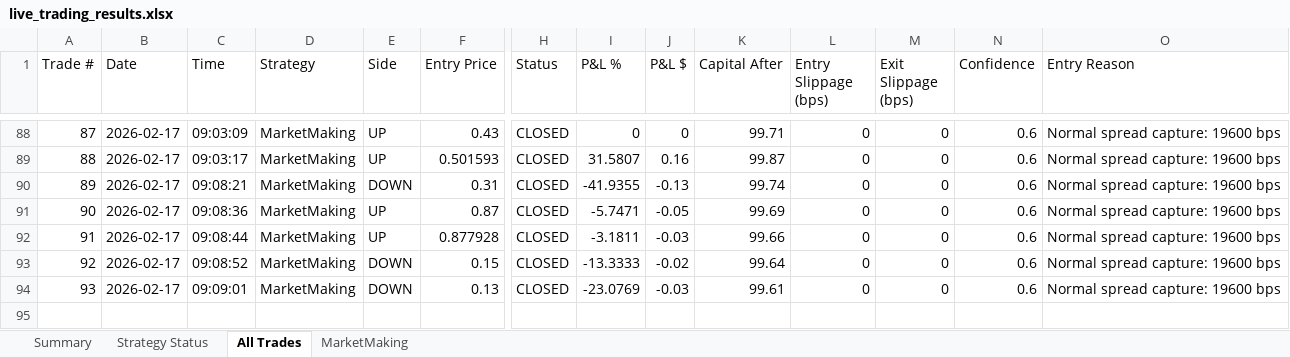
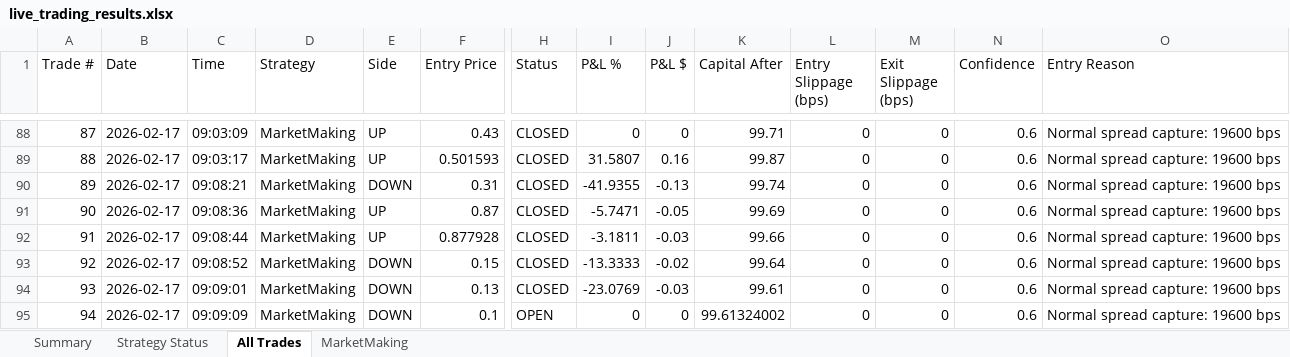
Before and after one commit to herbalclaw/polymarket-strategy-tester, an Excel workbook: live_trading_results.xlsx, sheet All Trades, drawn as a sheet; only a part is shown, gaps mark what is left out; values as stored, in another font and other column widths than the file's, no borders; rows hold the shown columns only; the diff names each change by its address in the sheet, - before the commit and + after, or states it on an @@ line.

Commit message:
Trading update: 2026-02-17 09:09:13

```diff
--- a/live_trading_results.xlsx (sheet All Trades)
+++ b/live_trading_results.xlsx (sheet All Trades)
+row 95: 94 | 2026-02-17 | 09:09:09 | MarketMaking | DOWN | 0.1 | OPEN | 0 | 0 | 99.61324002 | 0 | 0 | 0.6 | Normal spread capture: 19600 bps
```
Also changed, not shown: sheet MarketMaking.
